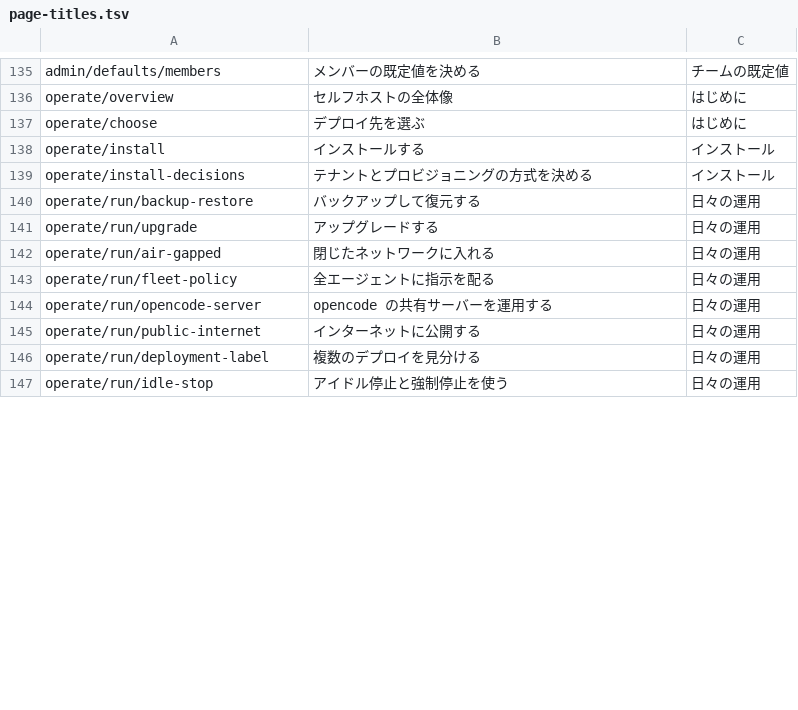
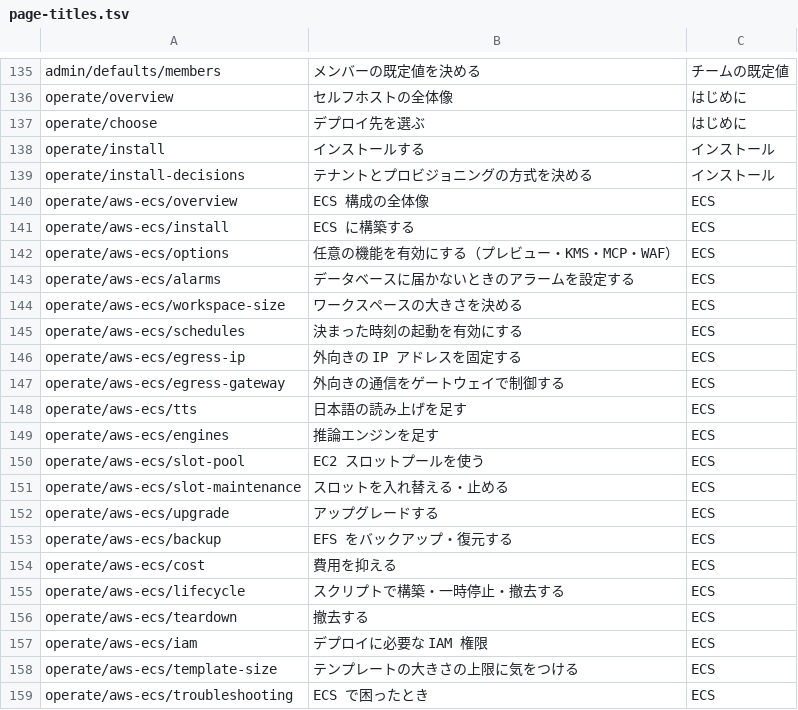
Before and after one commit to k-k1/agent-fleet-site, a TSV file: docs/research/page-titles.tsv, drawn as a sheet; only a part is shown, gaps mark what is left out; the shorter side is filled out with more unchanged rows; the diff covers the shown part only.

```diff
--- a/docs/research/page-titles.tsv
+++ b/docs/research/page-titles.tsv
@@ -139 +139,21 @@ operate/install	インストールする	インストール
 operate/install-decisions	テナントとプロビジョニングの方式を決める	インストール
+operate/aws-ecs/overview	ECS 構成の全体像	ECS
+operate/aws-ecs/install	ECS に構築する	ECS
+operate/aws-ecs/options	任意の機能を有効にする（プレビュー・KMS・MCP・WAF）	ECS
+operate/aws-ecs/alarms	データベースに届かないときのアラームを設定する	ECS
+operate/aws-ecs/workspace-size	ワークスペースの大きさを決める	ECS
+operate/aws-ecs/schedules	決まった時刻の起動を有効にする	ECS
+operate/aws-ecs/egress-ip	外向きの IP アドレスを固定する	ECS
+operate/aws-ecs/egress-gateway	外向きの通信をゲートウェイで制御する	ECS
+operate/aws-ecs/tts	日本語の読み上げを足す	ECS
+operate/aws-ecs/engines	推論エンジンを足す	ECS
+operate/aws-ecs/slot-pool	EC2 スロットプールを使う	ECS
+operate/aws-ecs/slot-maintenance	スロットを入れ替える・止める	ECS
+operate/aws-ecs/upgrade	アップグレードする	ECS
+operate/aws-ecs/backup	EFS をバックアップ・復元する	ECS
+operate/aws-ecs/cost	費用を抑える	ECS
+operate/aws-ecs/lifecycle	スクリプトで構築・一時停止・撤去する	ECS
+operate/aws-ecs/teardown	撤去する	ECS
+operate/aws-ecs/iam	デプロイに必要な IAM 権限	ECS
+operate/aws-ecs/template-size	テンプレートの大きさの上限に気をつける	ECS
+operate/aws-ecs/troubleshooting	ECS で困ったとき	ECS
```
Also changed, not shown: 20 added rows and 1 removed row elsewhere in this file, docs/research/page-map.tsv, 3 other files.
